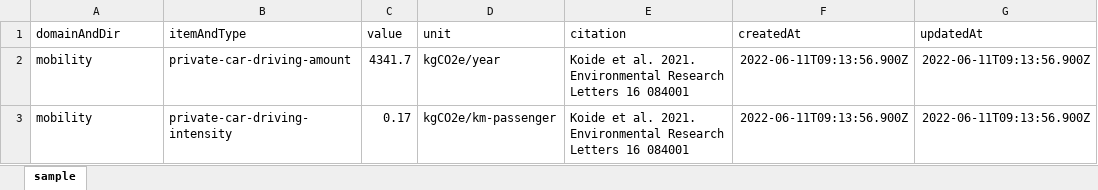
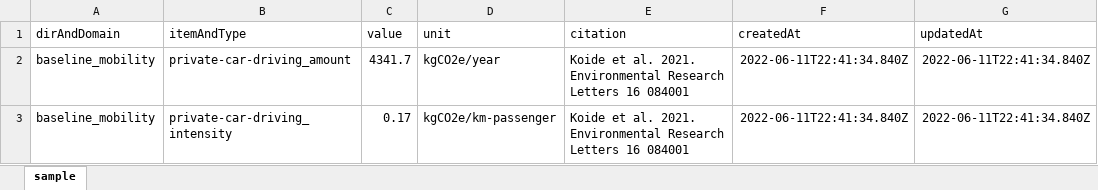
Before and after one commit to codeforjapan/JibungotoPlanet, an Excel workbook: data/sample.xlsx, sheet sample, drawn as a sheet; values as stored, in another font and other column widths than the file's, no borders; the diff names each change by its address in the sheet, - before the commit and + after, or states it on an @@ line.

Commit message:
add mobility data

```diff
--- a/data/sample.xlsx (sheet sample)
+++ b/data/sample.xlsx (sheet sample)
-A1: domainAndDir
+A1: dirAndDomain
-A2:A3 (dirAndDomain): mobility
+A2:A3 (dirAndDomain): baseline_mobility
-B2 (itemAndType): private-car-driving-amount
+B2 (itemAndType): private-car-driving_amount
-F2:F3 (createdAt): 2022-06-11T09:13:56.900Z
+F2:F3 (createdAt): 2022-06-11T22:41:34.840Z
-G2:G3 (updatedAt): 2022-06-11T09:13:56.900Z
+G2:G3 (updatedAt): 2022-06-11T22:41:34.840Z
-B3 (itemAndType): private-car-driving-intensity
+B3 (itemAndType): private-car-driving_intensity
```
Also changed, not shown: 28 other files.
